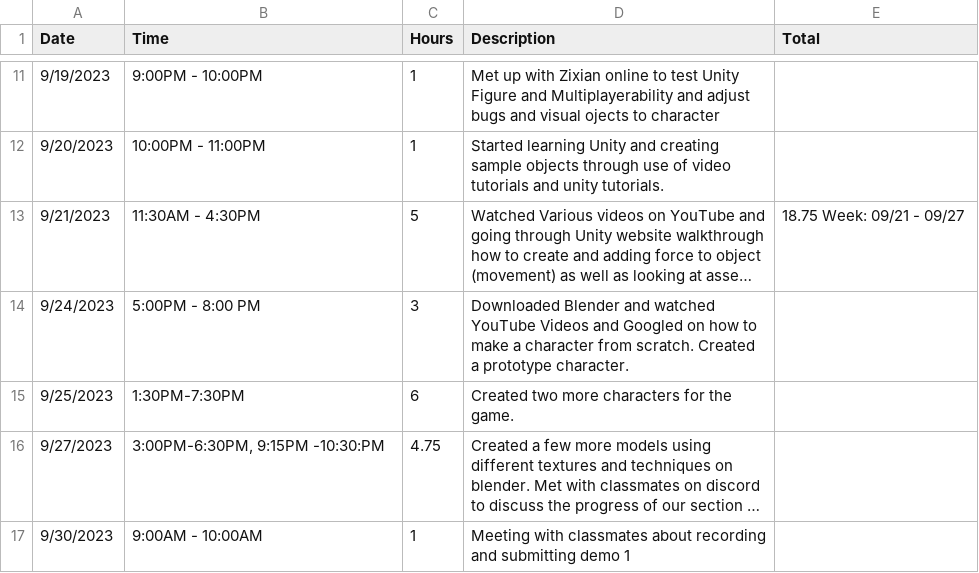
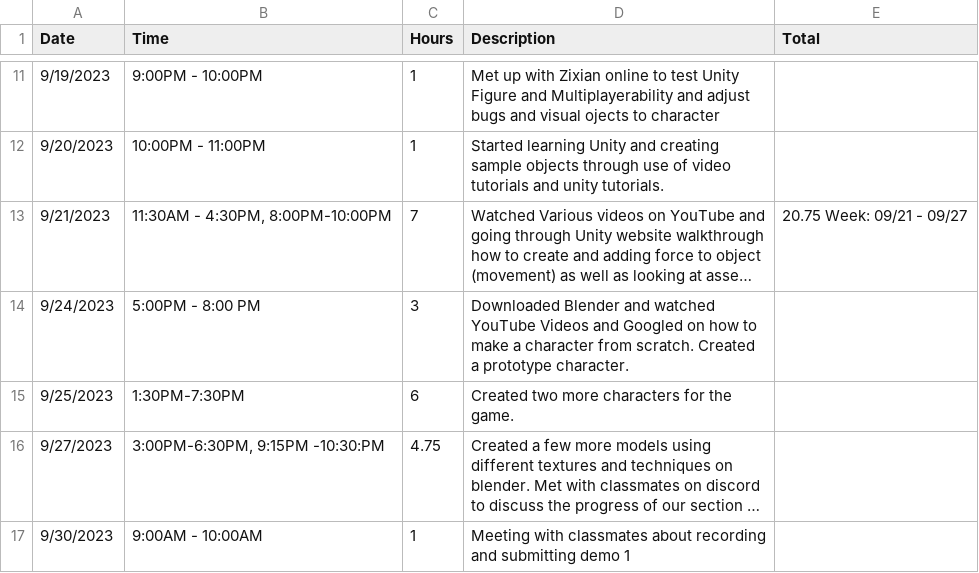
Before and after one commit to Kazuto1120/chocohippo, a CSV file: CISC-4900-Time-Log.csv, drawn as a sheet; only a part is shown, gaps mark what is left out; long unchanged cells end in …; the diff names each change by its address in the sheet, - before the commit and + after, or states it on an @@ line.

Commit message:
forgot to add meeting with classmates

```diff
--- a/CISC-4900-Time-Log.csv
+++ b/CISC-4900-Time-Log.csv
-B13 (Time): 11:30AM - 4:30PM
+B13 (Time): 11:30AM - 4:30PM, 8:00PM-10:00PM
-C13 (Hours): 5
+C13 (Hours): 7
-E13 (Total): 18.75 Week: 09/21 - 09/27
+E13 (Total): 20.75 Week: 09/21 - 09/27
```
